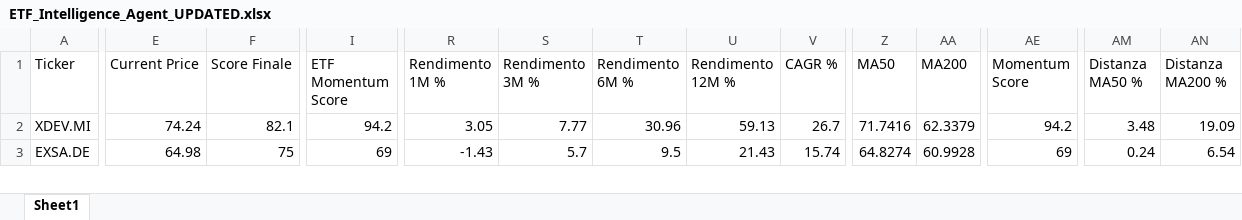
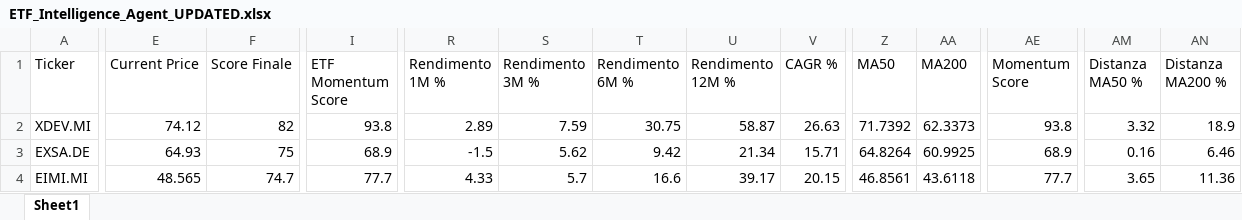
Before and after one commit to mirkomazzacuva/etf-intelligence-agent, an Excel workbook: ETF_Intelligence_Agent_UPDATED.xlsx, sheet Sheet1, drawn as a sheet; only a part is shown, gaps mark what is left out; values as stored, in another font and other column widths than the file's, no borders; rows hold the shown columns only; the diff covers the shown part only; the diff names each change by its address in the sheet, - before the commit and + after, or states it on an @@ line.

```diff
--- a/ETF_Intelligence_Agent_UPDATED.xlsx (sheet Sheet1)
+++ b/ETF_Intelligence_Agent_UPDATED.xlsx (sheet Sheet1)
-E2 (Current Price): 74.24
+E2 (Current Price): 74.12
-F2 (Score Finale): 82.1
+F2 (Score Finale): 82
-I2 (ETF Momentum Score): 94.2
+I2 (ETF Momentum Score): 93.8
-R2 (Rendimento 1M %): 3.05
+R2 (Rendimento 1M %): 2.89
-S2 (Rendimento 3M %): 7.77
+S2 (Rendimento 3M %): 7.59
-T2 (Rendimento 6M %): 30.96
+T2 (Rendimento 6M %): 30.75
-U2 (Rendimento 12M %): 59.13
+U2 (Rendimento 12M %): 58.87
-V2 (CAGR %): 26.7
+V2 (CAGR %): 26.63
-Z2 (MA50): 71.7416
+Z2 (MA50): 71.7392
-AA2 (MA200): 62.3379
+AA2 (MA200): 62.3373
-AE2 (Momentum Score): 94.2
+AE2 (Momentum Score): 93.8
-AM2 (Distanza MA50 %): 3.48
+AM2 (Distanza MA50 %): 3.32
-AN2 (Distanza MA200 %): 19.09
+AN2 (Distanza MA200 %): 18.9
-E3 (Current Price): 64.98
+E3 (Current Price): 64.93
-I3 (ETF Momentum Score): 69
+I3 (ETF Momentum Score): 68.9
-R3 (Rendimento 1M %): -1.43
+R3 (Rendimento 1M %): -1.5
-S3 (Rendimento 3M %): 5.7
+S3 (Rendimento 3M %): 5.62
-T3 (Rendimento 6M %): 9.5
+T3 (Rendimento 6M %): 9.42
-U3 (Rendimento 12M %): 21.43
+U3 (Rendimento 12M %): 21.34
-V3 (CAGR %): 15.74
+V3 (CAGR %): 15.71
-Z3 (MA50): 64.8274
+Z3 (MA50): 64.8264
-AA3 (MA200): 60.9928
+AA3 (MA200): 60.9925
-AE3 (Momentum Score): 69
+AE3 (Momentum Score): 68.9
-AM3 (Distanza MA50 %): 0.24
+AM3 (Distanza MA50 %): 0.16
-AN3 (Distanza MA200 %): 6.54
+AN3 (Distanza MA200 %): 6.46
+row 4: EIMI.MI | 48.565 | 74.7 | 77.7 | 4.33 | 5.7 | 16.6 | 39.17 | 20.15 | 46.8561 | 43.6118 | 77.7 | 3.65 | 11.36
```
Also changed, not shown: 1 removed row and 182 edited cells elsewhere in this sheet, AlphaForge_Action_Plan.xlsx, AlphaForge_Fund_Price_History.xlsx, 22 other files.
